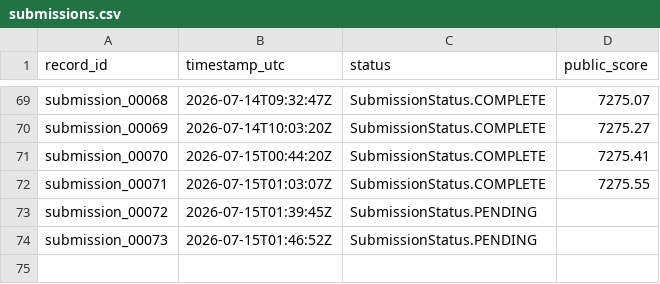
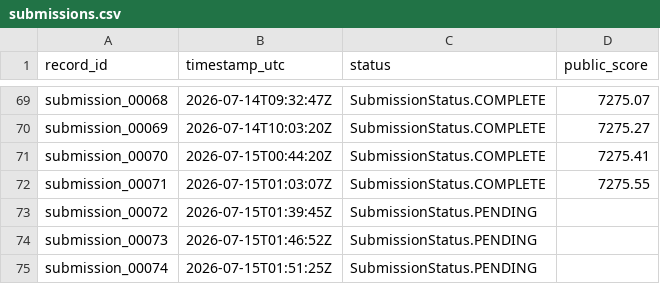
Before and after one commit to Beiciccc/neurogolf-2026, a CSV file: records/submissions.csv, drawn as a sheet; only a part is shown, gaps mark what is left out; the diff names each change by its address in the sheet, - before the commit and + after, or states it on an @@ line.

```diff
--- a/records/submissions.csv
+++ b/records/submissions.csv
+row 75: submission_00074 | 2026-07-15T01:51:25Z | SubmissionStatus.PENDING
```
Also changed, not shown: records/experiments.csv, 3 other files.
